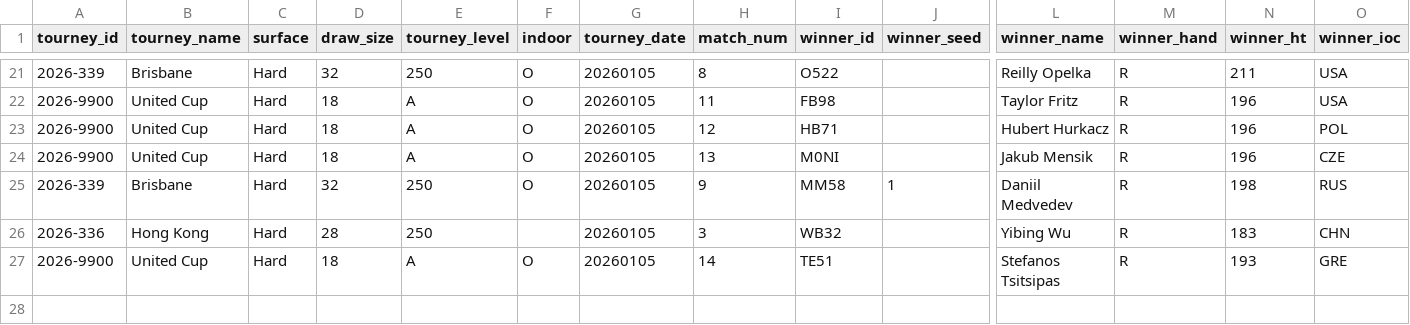
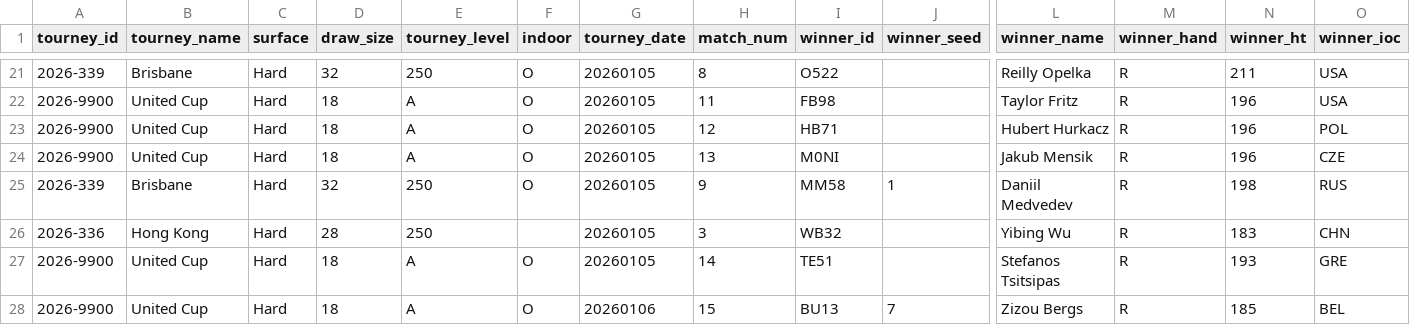
Before and after one commit to Tennismylife/TML-Database, a CSV file: ongoing_tourneys.csv, drawn as a sheet; only a part is shown, gaps mark what is left out; rows hold the shown columns only; the diff names each change by its address in the sheet, - before the commit and + after, or states it on an @@ line.

Commit message:
Update ongoing_tourneys.csv

```diff
--- a/ongoing_tourneys.csv
+++ b/ongoing_tourneys.csv
+row 28: 2026-9900 | United Cup | Hard | 18 | A | O | 20260106 | 15 | BU13 | 7 | Zizou Bergs | R | 185 | BEL
```
